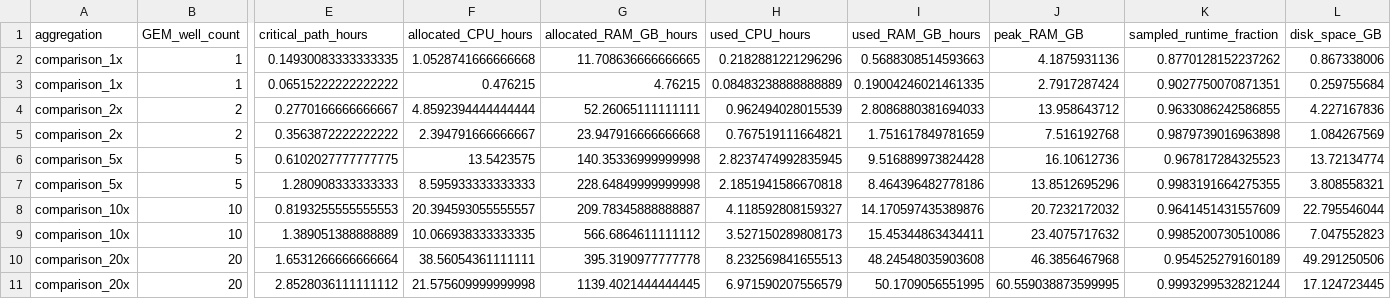
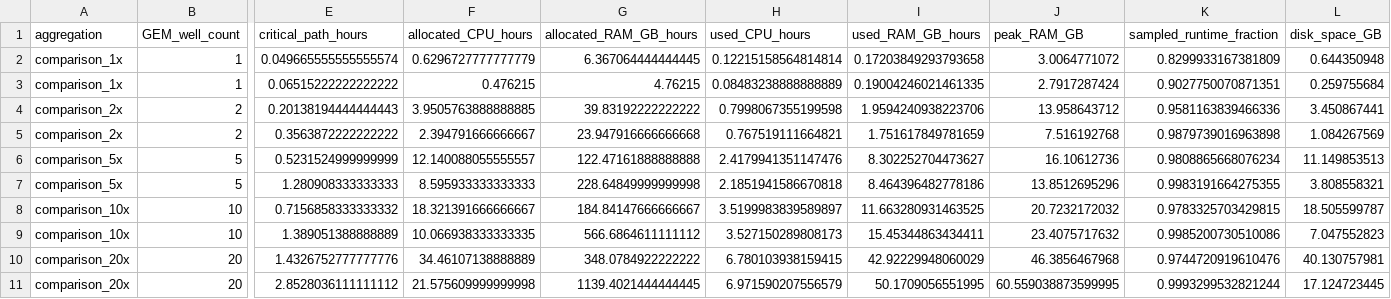
Before and after one commit to koefoeden/multiomeR, a TSV file: pipeline_manuscript_figures/results/data/seurat_signac_comparison_resources.tsv, drawn as a sheet; only a part is shown, gaps mark what is left out; the diff names each change by its address in the sheet, - before the commit and + after, or states it on an @@ line.

Commit message:
Measure S2 on the analyses both workflows perform
At 20 GEM wells multiomeR's estimated critical path is now 2.0-fold shorter
than the Seurat/Signac baseline's, its CPU time is within 5%, its RAM
gigabyte-hours are 1.2-fold lower, its peak RAM 1.3-fold lower, and it keeps
2.3-fold more on disk. The baseline's measurements are unchanged.

non_target_breaking

```diff
--- a/pipeline_manuscript_figures/results/data/seurat_signac_comparison_resources.tsv
+++ b/pipeline_manuscript_figures/results/data/seurat_signac_comparison_resources.tsv
-E2 (critical_path_hours): 0.14930083333333335
+E2 (critical_path_hours): 0.049665555555555574
-F2 (allocated_CPU_hours): 1.0528741666666668
+F2 (allocated_CPU_hours): 0.6296727777777779
-G2 (allocated_RAM_GB_hours): 11.708636666666665
+G2 (allocated_RAM_GB_hours): 6.367064444444445
-H2 (used_CPU_hours): 0.2182881221296296
+H2 (used_CPU_hours): 0.12215158564814814
-I2 (used_RAM_GB_hours): 0.5688308514593663
+I2 (used_RAM_GB_hours): 0.17203849293793658
-J2 (peak_RAM_GB): 4.1875931136
+J2 (peak_RAM_GB): 3.0064771072
-K2 (sampled_runtime_fraction): 0.8770128152237262
+K2 (sampled_runtime_fraction): 0.8299933167381809
-L2 (disk_space_GB): 0.867338006
+L2 (disk_space_GB): 0.644350948
-E4 (critical_path_hours): 0.2770166666666667
+E4 (critical_path_hours): 0.20138194444444443
-F4 (allocated_CPU_hours): 4.8592394444444444
+F4 (allocated_CPU_hours): 3.9505763888888885
-G4 (allocated_RAM_GB_hours): 52.26065111111111
+G4 (allocated_RAM_GB_hours): 39.83192222222222
-H4 (used_CPU_hours): 0.962494028015539
+H4 (used_CPU_hours): 0.7998067355199598
-I4 (used_RAM_GB_hours): 2.8086880381694033
+I4 (used_RAM_GB_hours): 1.9594240938223706
-K4 (sampled_runtime_fraction): 0.9633086242586855
+K4 (sampled_runtime_fraction): 0.9581163839466336
-L4 (disk_space_GB): 4.227167836
+L4 (disk_space_GB): 3.450867441
-E6 (critical_path_hours): 0.6102027777777775
+E6 (critical_path_hours): 0.5231524999999999
-F6 (allocated_CPU_hours): 13.5423575
+F6 (allocated_CPU_hours): 12.140088055555557
-G6 (allocated_RAM_GB_hours): 140.35336999999998
+G6 (allocated_RAM_GB_hours): 122.47161888888888
-H6 (used_CPU_hours): 2.8237474992835945
+H6 (used_CPU_hours): 2.4179941351147476
-I6 (used_RAM_GB_hours): 9.516889973824428
+I6 (used_RAM_GB_hours): 8.302252704473627
-K6 (sampled_runtime_fraction): 0.967817284325523
+K6 (sampled_runtime_fraction): 0.9808865668076234
-L6 (disk_space_GB): 13.72134774
+L6 (disk_space_GB): 11.149853513
-E8 (critical_path_hours): 0.8193255555555553
+E8 (critical_path_hours): 0.7156858333333332
-F8 (allocated_CPU_hours): 20.394593055555557
+F8 (allocated_CPU_hours): 18.321391666666667
-G8 (allocated_RAM_GB_hours): 209.78345888888887
+G8 (allocated_RAM_GB_hours): 184.84147666666667
-H8 (used_CPU_hours): 4.118592808159327
+H8 (used_CPU_hours): 3.5199983839589897
-I8 (used_RAM_GB_hours): 14.170597435389876
+I8 (used_RAM_GB_hours): 11.663280931463525
-K8 (sampled_runtime_fraction): 0.9641451431557609
+K8 (sampled_runtime_fraction): 0.9783325703429815
-L8 (disk_space_GB): 22.795546044
+L8 (disk_space_GB): 18.505599787
-E10 (critical_path_hours): 1.6531266666666664
+E10 (critical_path_hours): 1.4326752777777776
-F10 (allocated_CPU_hours): 38.56054361111111
+F10 (allocated_CPU_hours): 34.46107138888889
-G10 (allocated_RAM_GB_hours): 395.3190977777778
+G10 (allocated_RAM_GB_hours): 348.0784922222222
-H10 (used_CPU_hours): 8.232569841655513
+H10 (used_CPU_hours): 6.780103938159415
-I10 (used_RAM_GB_hours): 48.24548035903608
+I10 (used_RAM_GB_hours): 42.92229948060029
-K10 (sampled_runtime_fraction): 0.954525279160189
+K10 (sampled_runtime_fraction): 0.9744720919610476
-L10 (disk_space_GB): 49.291250506
+L10 (disk_space_GB): 40.130757981
```
Also changed, not shown: 1 other file.
